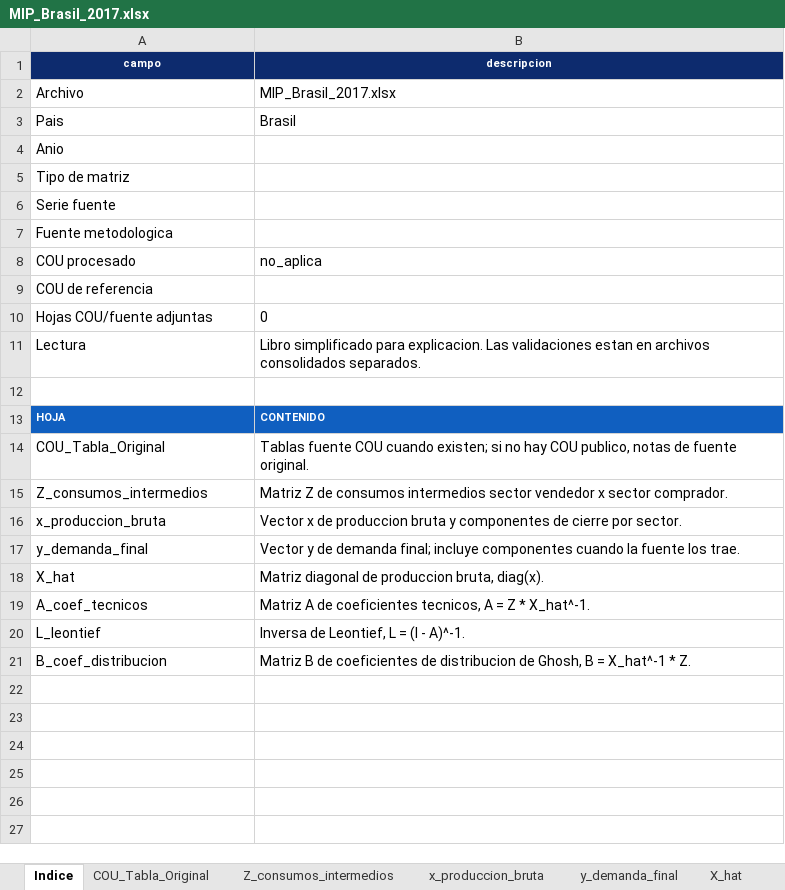
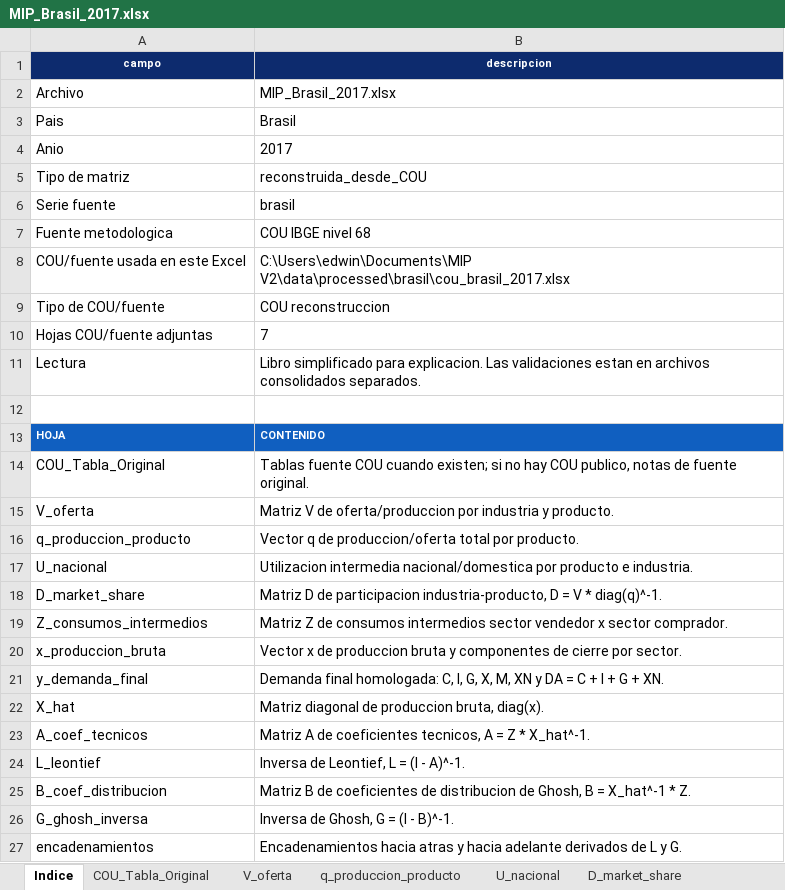
Before and after one commit to edwinpulgarin/matrices-mip, an Excel workbook: MIP/Brasil/MIP_Brasil_2017.xlsx, sheet Indice, drawn as a sheet; values as stored, in another font and other column widths than the file's, no borders; removed rows and columns are numbered as before the commit, all else as after; the diff names each change by its address in the sheet, - before the commit and + after, or states it on an @@ line.

```diff
--- a/MIP/Brasil/MIP_Brasil_2017.xlsx (sheet Indice)
+++ b/MIP/Brasil/MIP_Brasil_2017.xlsx (sheet Indice)
+sheet tab: V_oferta
+sheet tab: q_produccion_producto
+sheet tab: U_nacional
+sheet tab: D_market_share
-B4 (descripcion): (empty)
+B4 (descripcion): 2017
-B5 (descripcion): (empty)
+B5 (descripcion): reconstruida_desde_COU
-B6 (descripcion): (empty)
+B6 (descripcion): brasil
-B7 (descripcion): (empty)
+B7 (descripcion): COU IBGE nivel 68
-row 8: COU procesado | no_aplica
-row 9: COU de referencia
+row 8: COU/fuente usada en este Excel | C:\Users\edwin\Documents\MIP V2\data\processed\brasil\cou_brasil_2017.xlsx
+row 9: Tipo de COU/fuente | COU reconstruccion
-B10 (descripcion): 0
+B10 (descripcion): 7
+row 15: V_oferta | Matriz V de oferta/produccion por industria y producto.
+row 16: q_produccion_producto | Vector q de produccion/oferta total por producto.
+row 17: U_nacional | Utilizacion intermedia nacional/domestica por producto e industria.
+row 18: D_market_share | Matriz D de participacion industria-producto, D = V * diag(q)^-1.
-B21 (descripcion): Vector y de demanda final; incluye componentes cuando la fuente los trae.
+B21 (descripcion): Demanda final homologada: C, I, G, X, M, XN y DA = C + I + G + XN.
+row 26: G_ghosh_inversa | Inversa de Ghosh, G = (I - B)^-1.
+row 27: encadenamientos | Encadenamientos hacia atras y hacia adelante derivados de L y G.
```
Also changed, not shown: sheet y_demanda_final, sheet COU_Tabla_Original, other sheet tabs, MIP/Brasil/MIP_Brasil_2010.xlsx, MIP/Brasil/MIP_Brasil_2014.xlsx, 43 other files.
